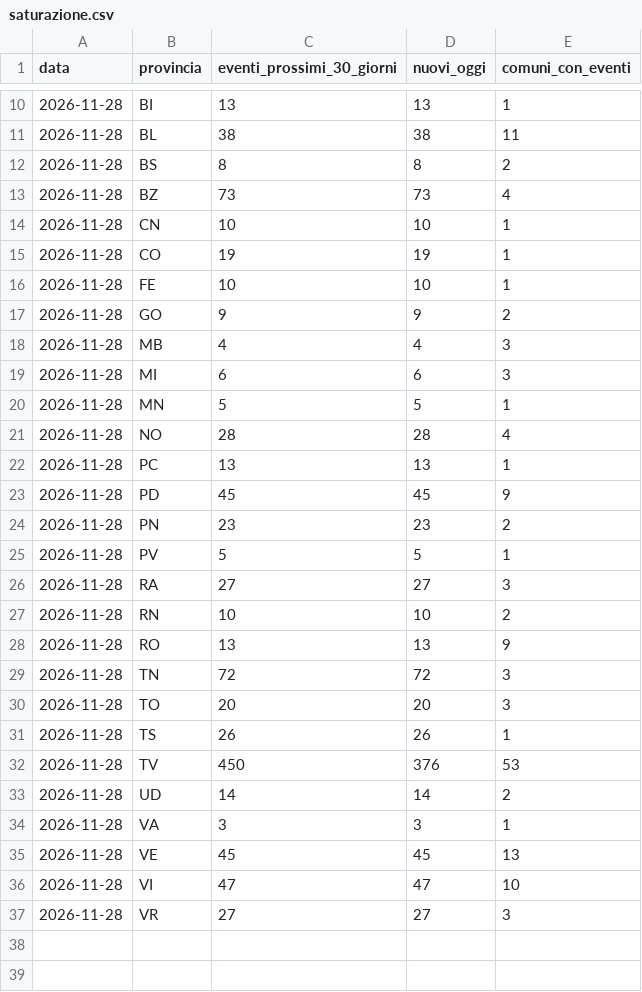
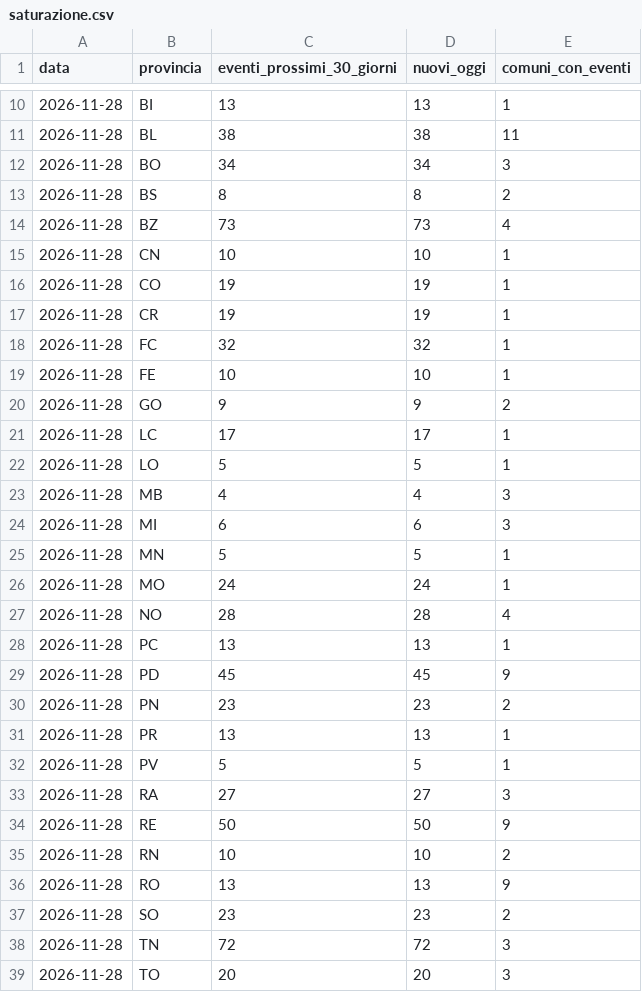
Before and after one commit to onoffdesign/andiamoo, a CSV file: ops/saturazione.csv, drawn as a sheet; only a part is shown, gaps mark what is left out; the shorter side is filled out with more unchanged rows.

```diff
--- a/ops/saturazione.csv
+++ b/ops/saturazione.csv
@@ -11,2 +11,3 @@ data,provincia,eventi_prossimi_30_giorni,nuovi_oggi,comuni_con_eventi
 2026-11-28,BL,38,38,11
+2026-11-28,BO,34,34,3
 2026-11-28,BS,8,8,2
@@ -15,4 +16,8 @@ data,provincia,eventi_prossimi_30_giorni,nuovi_oggi,comuni_con_eventi
 2026-11-28,CO,19,19,1
+2026-11-28,CR,19,19,1
+2026-11-28,FC,32,32,1
 2026-11-28,FE,10,10,1
 2026-11-28,GO,9,9,2
+2026-11-28,LC,17,17,1
+2026-11-28,LO,5,5,1
 2026-11-28,MB,4,4,3
@@ -20,2 +25,3 @@ data,provincia,eventi_prossimi_30_giorni,nuovi_oggi,comuni_con_eventi
 2026-11-28,MN,5,5,1
+2026-11-28,MO,24,24,1
 2026-11-28,NO,28,28,4
@@ -24,6 +30,9 @@ data,provincia,eventi_prossimi_30_giorni,nuovi_oggi,comuni_con_eventi
 2026-11-28,PN,23,23,2
+2026-11-28,PR,13,13,1
 2026-11-28,PV,5,5,1
 2026-11-28,RA,27,27,3
+2026-11-28,RE,50,50,9
 2026-11-28,RN,10,10,2
 2026-11-28,RO,13,13,9
+2026-11-28,SO,23,23,2
 2026-11-28,TN,72,72,3
```
Also changed, not shown: 21 other files.
